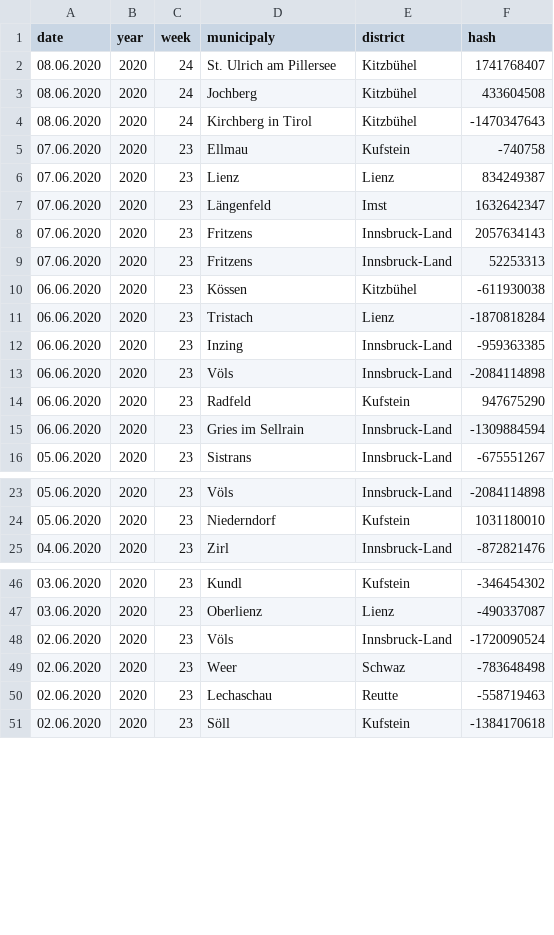
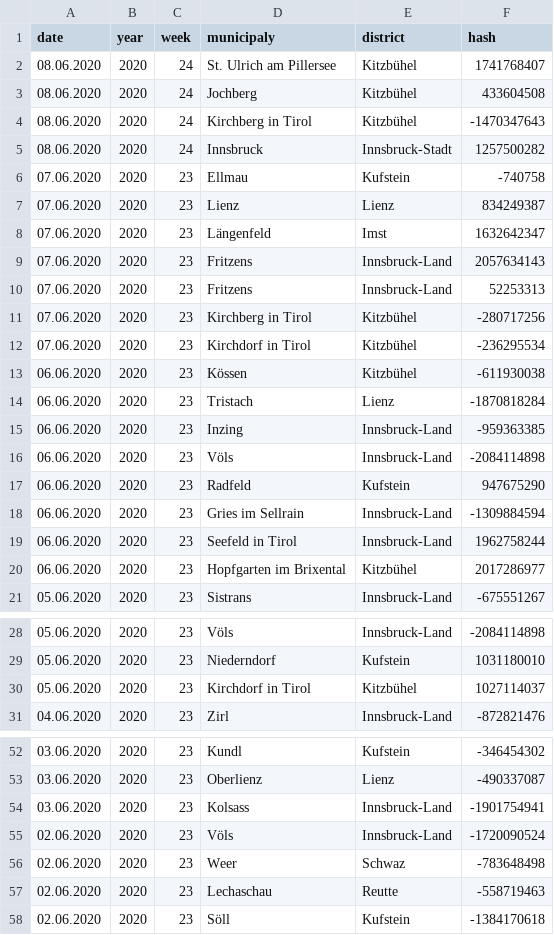
Before and after one commit to walterra/covid-19-tirol-ds, a CSV file: data/tirol_obituaries_deduped.csv, drawn as a sheet; only a part is shown, gaps mark what is left out; the diff covers the shown part only; the diff names each change by its address in the sheet, - before the commit and + after, or states it on an @@ line.

```diff
--- a/data/tirol_obituaries_deduped.csv
+++ b/data/tirol_obituaries_deduped.csv
+row 5: 08.06.2020 | 2020 | 24 | Innsbruck | Innsbruck-Stadt | 1257500282
+row 11: 07.06.2020 | 2020 | 23 | Kirchberg in Tirol | Kitzbühel | -280717256
+row 12: 07.06.2020 | 2020 | 23 | Kirchdorf in Tirol | Kitzbühel | -236295534
+row 19: 06.06.2020 | 2020 | 23 | Seefeld in Tirol | Innsbruck-Land | 1962758244
+row 20: 06.06.2020 | 2020 | 23 | Hopfgarten im Brixental | Kitzbühel | 2017286977
+row 30: 05.06.2020 | 2020 | 23 | Kirchdorf in Tirol | Kitzbühel | 1027114037
+row 54: 03.06.2020 | 2020 | 23 | Kolsass | Innsbruck-Land | -1901754941
```
Also changed, not shown: 1 added row elsewhere in this file, data/tirol_obituaries_deduped_weekly_outlier_detection_features.csv, 8 other files.
